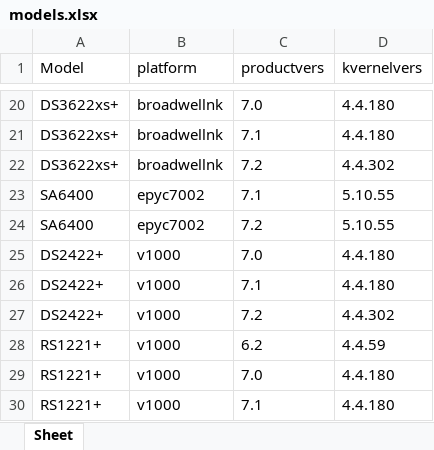
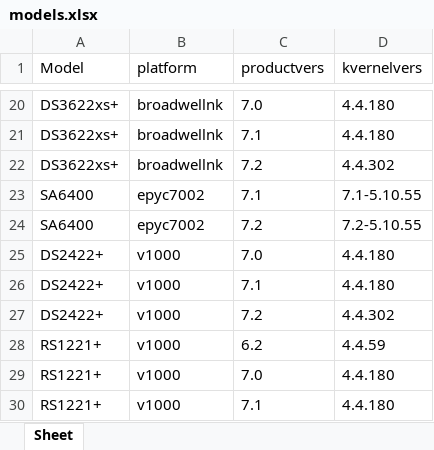
Before and after one commit to RROrg/rr, an Excel workbook: docs/models.xlsx, sheet Sheet, drawn as a sheet; only a part is shown, gaps mark what is left out; values as stored, in another font and other column widths than the file's, no borders; the diff names each change by its address in the sheet, - before the commit and + after, or states it on an @@ line.

```diff
--- a/docs/models.xlsx (sheet Sheet)
+++ b/docs/models.xlsx (sheet Sheet)
-D23 (kvernelvers): 5.10.55
+D23 (kvernelvers): 7.1-5.10.55
-D24 (kvernelvers): 5.10.55
+D24 (kvernelvers): 7.2-5.10.55
```
Also changed, not shown: docs/addons.xlsx, docs/modules.xlsx, 1 other file.
